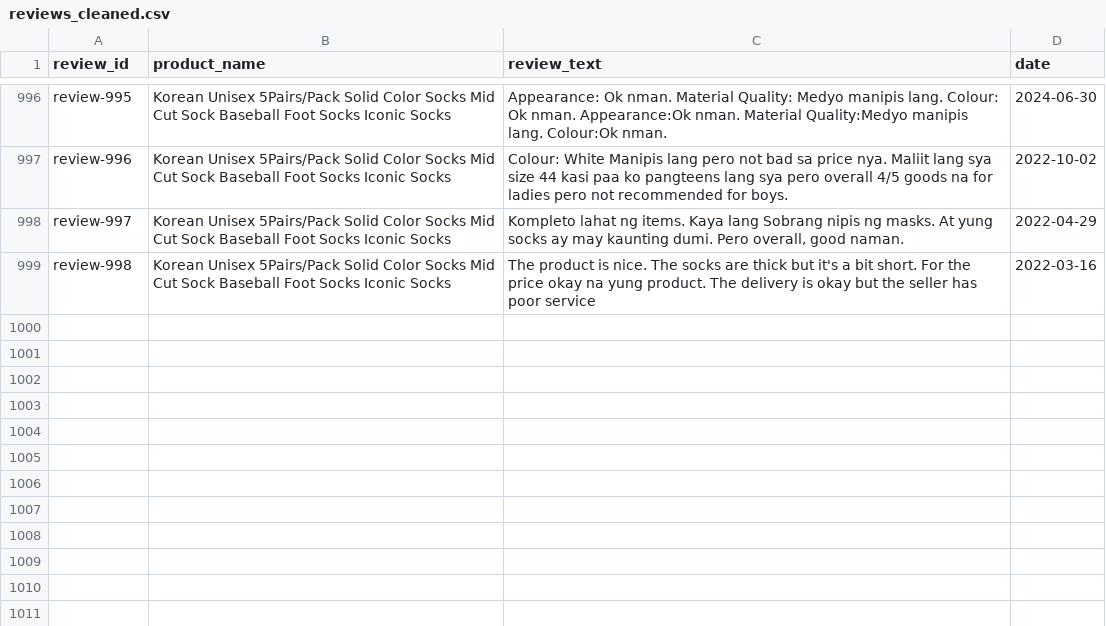
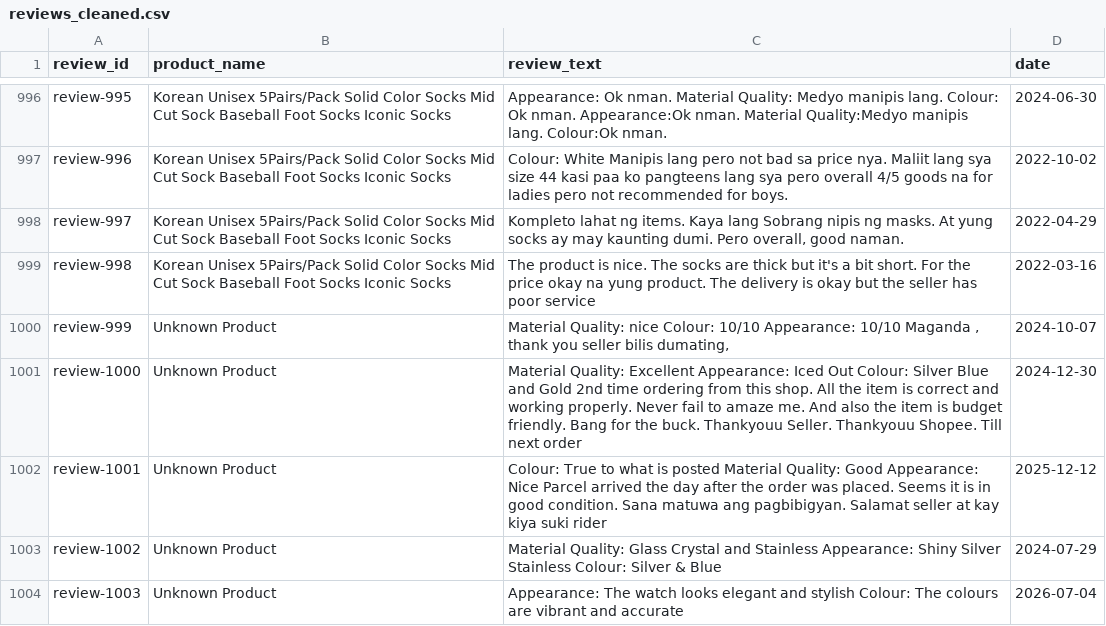
Before and after one commit to ProDreVil/Dart-Vader, a CSV file: data/cleanup/reviews_cleaned.csv, drawn as a sheet; only a part is shown, gaps mark what is left out; the diff names each change by its address in the sheet, - before the commit and + after, or states it on an @@ line.

```diff
--- a/data/cleanup/reviews_cleaned.csv
+++ b/data/cleanup/reviews_cleaned.csv
+row 1000: review-999 | Unknown Product | Material Quality: nice Colour: 10/10 Appearance: 10/10 Maganda , thank you seller bilis dumating, | 2024-10-07
+row 1001: review-1000 | Unknown Product | Material Quality: Excellent Appearance: Iced Out Colour: Silver Blue and Gold 2nd time ordering from this shop. All the item is correct and working properly. Never fail to amaze me. And also the item is budget friendly. Bang for the buck. Thankyouu Seller. Thankyouu Shopee. Till next order | 2024-12-30
+row 1002: review-1001 | Unknown Product | Colour: True to what is posted Material Quality: Good Appearance: Nice Parcel arrived the day after the order was placed. Seems it is in good condition. Sana matuwa ang pagbibigyan. Salamat seller at kay kiya suki rider | 2025-12-12
+row 1003: review-1002 | Unknown Product | Material Quality: Glass Crystal and Stainless Appearance: Shiny Silver Stainless Colour: Silver & Blue | 2024-07-29
+row 1004: review-1003 | Unknown Product | Appearance: The watch looks elegant and stylish Colour: The colours are vibrant and accurate | 2026-07-04
```
Also changed, not shown: data/cleanup/neutral_reviews.csv, data/manual/analyzed_reviews.csv, 3 other files.
